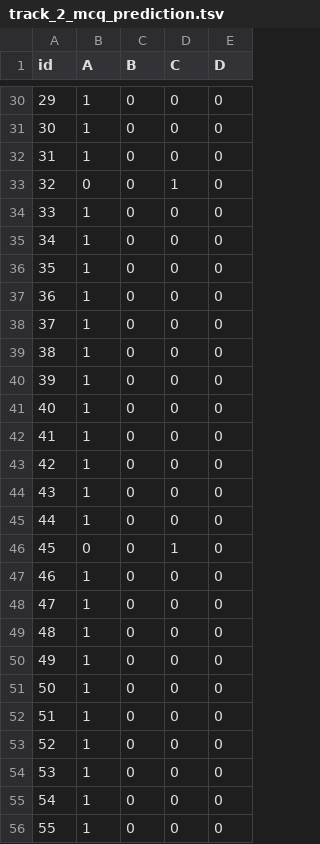
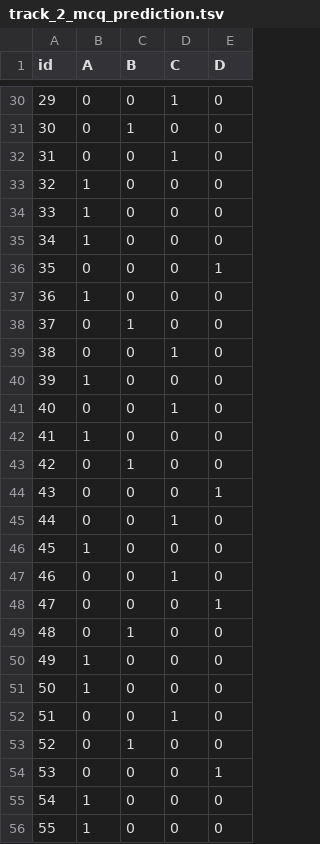
Before and after one commit to Demonn1567/SemEval-7-task, a TSV file: prediction/track_2_mcq_prediction.tsv, drawn as a sheet; only a part is shown, gaps mark what is left out; the diff covers the shown part only.

```diff
--- a/prediction/track_2_mcq_prediction.tsv
+++ b/prediction/track_2_mcq_prediction.tsv
@@ -30,26 +30,26 @@ id	A	B	C	D
-29	1	0	0	0
-30	1	0	0	0
-31	1	0	0	0
-32	0	0	1	0
+29	0	0	1	0
+30	0	1	0	0
+31	0	0	1	0
+32	1	0	0	0
 33	1	0	0	0
 34	1	0	0	0
-35	1	0	0	0
+35	0	0	0	1
 36	1	0	0	0
-37	1	0	0	0
-38	1	0	0	0
+37	0	1	0	0
+38	0	0	1	0
 39	1	0	0	0
-40	1	0	0	0
+40	0	0	1	0
 41	1	0	0	0
-42	1	0	0	0
-43	1	0	0	0
-44	1	0	0	0
-45	0	0	1	0
-46	1	0	0	0
-47	1	0	0	0
-48	1	0	0	0
+42	0	1	0	0
+43	0	0	0	1
+44	0	0	1	0
+45	1	0	0	0
+46	0	0	1	0
+47	0	0	0	1
+48	0	1	0	0
 49	1	0	0	0
 50	1	0	0	0
-51	1	0	0	0
-52	1	0	0	0
-53	1	0	0	0
+51	0	0	1	0
+52	0	1	0	0
+53	0	0	0	1
 54	1	0	0	0
```
Also changed, not shown: 152 edited cells elsewhere in this file, prediction/track_1_saq_prediction.tsv, 2 other files.
